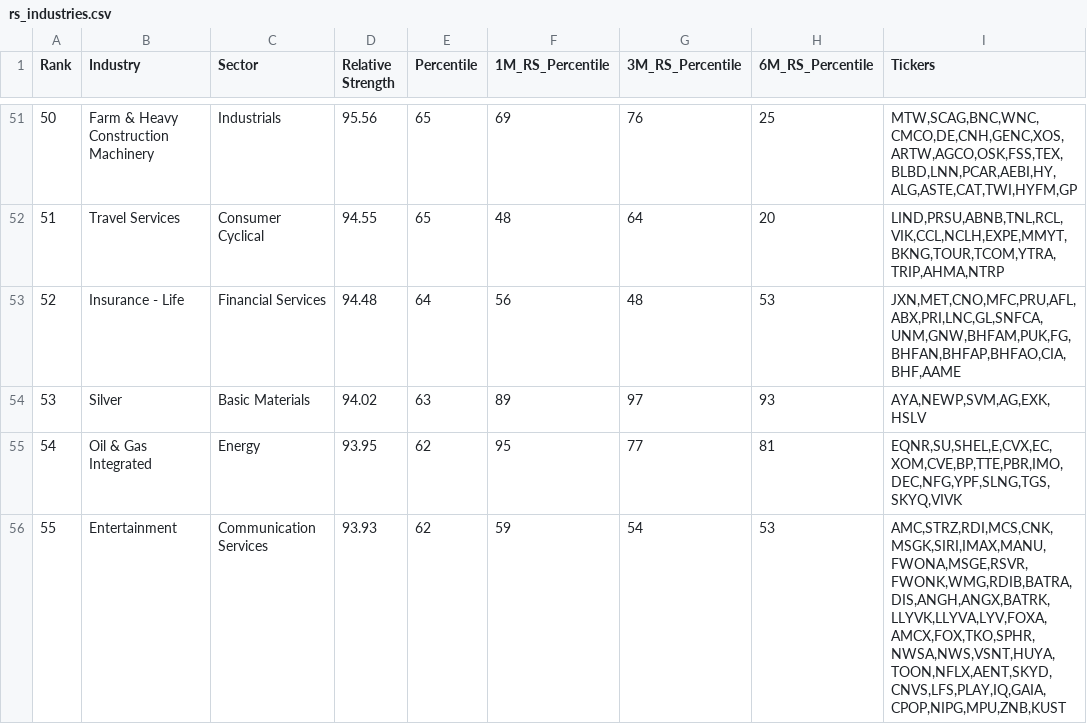
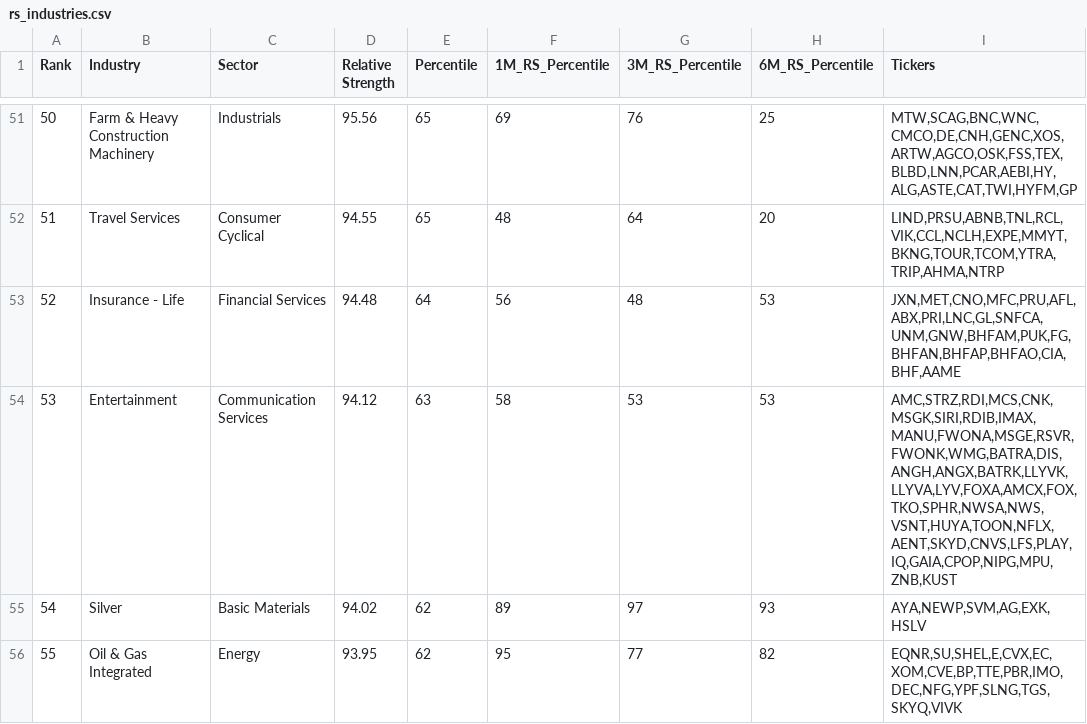
Before and after one commit to jantruyens/relative-strength, a CSV file: output/rs_industries.csv, drawn as a sheet; only a part is shown, gaps mark what is left out; the diff covers the shown part only.

```diff
--- a/output/rs_industries.csv
+++ b/output/rs_industries.csv
@@ -53,4 +53,4 @@ Rank,Industry,Sector,Relative Strength,Percentile,1M_RS_Percentile,3M_RS_Percent
 52,Insurance - Life,Financial Services,94.48,64,56,48,53,"JXN,MET,CNO,MFC,PRU,AFL,ABX,PRI,LNC,GL,SNFCA,UNM,GNW,BHFAM,PUK,FG,BHFAN,BHFAP,BHFAO,CIA,BHF,AAME"
-53,Silver,Basic Materials,94.02,63,89,97,93,"AYA,NEWP,SVM,AG,EXK,HSLV"
-54,Oil & Gas Integrated,Energy,93.95,62,95,77,81,"EQNR,SU,SHEL,E,CVX,EC,XOM,CVE,BP,TTE,PBR,IMO,DEC,NFG,YPF,SLNG,TGS,SKYQ,VIVK"
-55,Entertainment,Communication Services,93.93,62,59,54,53,"AMC,STRZ,RDI,MCS,CNK,MSGK,SIRI,IMAX,MANU,FWONA,MSGE,RSVR,FWONK,WMG,RDIB,BATRA,DIS,ANGH,ANGX,BATRK,LLYVK,LLYVA,LYV,FOXA,AMCX,FOX,TKO,SPHR,NWSA,NWS,VSNT,HUYA,TOON,NFLX,AENT,SKYD,CNVS,LFS,PLAY,IQ,GAIA,CPOP,NIPG,MPU,ZNB,KUST"
+53,Entertainment,Communication Services,94.12,63,58,53,53,"AMC,STRZ,RDI,MCS,CNK,MSGK,SIRI,RDIB,IMAX,MANU,FWONA,MSGE,RSVR,FWONK,WMG,BATRA,DIS,ANGH,ANGX,BATRK,LLYVK,LLYVA,LYV,FOXA,AMCX,FOX,TKO,SPHR,NWSA,NWS,VSNT,HUYA,TOON,NFLX,AENT,SKYD,CNVS,LFS,PLAY,IQ,GAIA,CPOP,NIPG,MPU,ZNB,KUST"
+54,Silver,Basic Materials,94.02,62,89,97,93,"AYA,NEWP,SVM,AG,EXK,HSLV"
+55,Oil & Gas Integrated,Energy,93.95,62,95,77,82,"EQNR,SU,SHEL,E,CVX,EC,XOM,CVE,BP,TTE,PBR,IMO,DEC,NFG,YPF,SLNG,TGS,SKYQ,VIVK"
```
Also changed, not shown: 1 added row, 1 removed row and 137 edited cells elsewhere in this file, output/RSRATING.csv, output/rs_stocks_1.csv, 4 other files.
